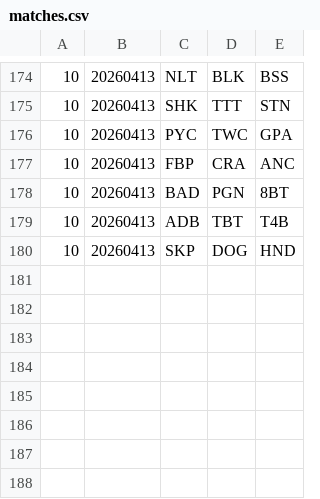
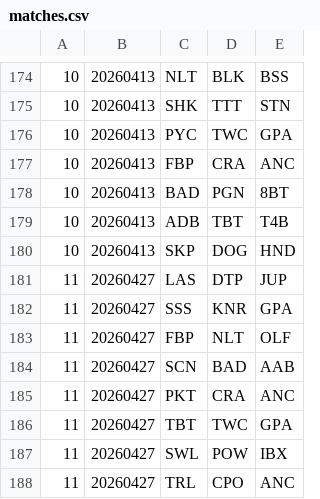
Before and after one commit to Kellan14/kellanatorredeux, a CSV file: mnp-data-archive/season-23/matches.csv, drawn as a sheet; only a part is shown, gaps mark what is left out; the diff names each change by its address in the sheet, - before the commit and + after, or states it on an @@ line.

```diff
--- a/mnp-data-archive/season-23/matches.csv
+++ b/mnp-data-archive/season-23/matches.csv
+row 181: 11 | 20260427 | LAS | DTP | JUP
+row 182: 11 | 20260427 | SSS | KNR | GPA
+row 183: 11 | 20260427 | FBP | NLT | OLF
+row 184: 11 | 20260427 | SCN | BAD | AAB
+row 185: 11 | 20260427 | PKT | CRA | ANC
+row 186: 11 | 20260427 | TBT | TWC | GPA
+row 187: 11 | 20260427 | SWL | POW | IBX
+row 188: 11 | 20260427 | TRL | CPO | ANC
```
Also changed, not shown: mnp-data-archive/IPR.csv, mnp-data-archive/season-23/rosters.csv, 5 other files.
